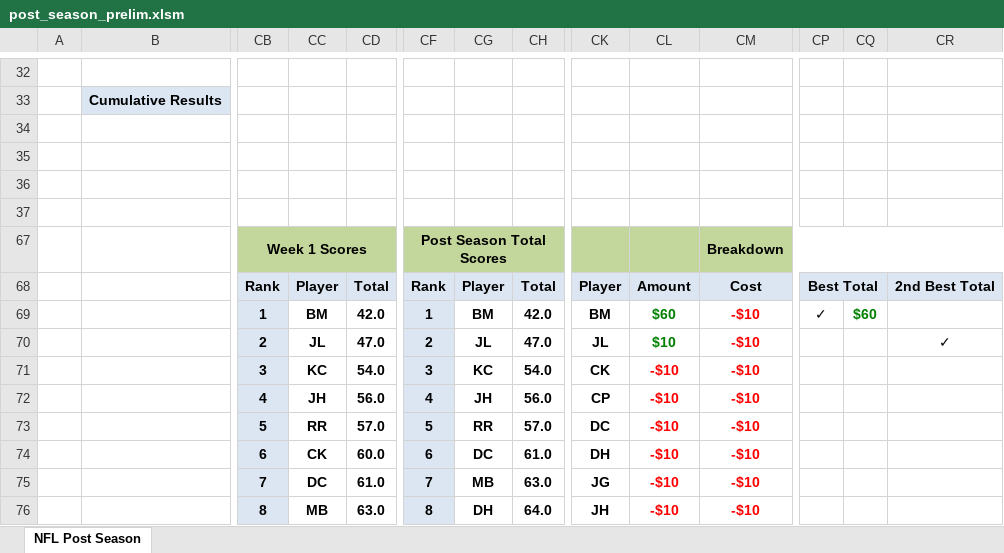
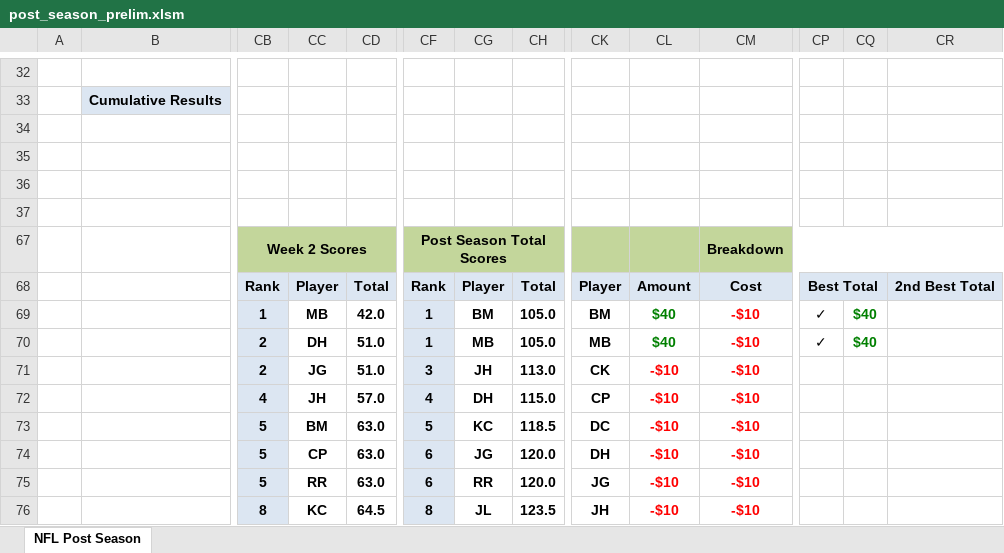
Before and after one commit to jlwebpages/fp, an Excel workbook: post_season_prelim.xlsm, sheet NFL Post Season, drawn as a sheet; only a part is shown, gaps mark what is left out; values as stored, in another font and other column widths than the file's, no borders; conditional formats not drawn; removed rows and columns are numbered as before the commit, all else as after; rows hold the shown columns only; the diff covers the shown part only; the diff names each change by its address in the sheet, - before the commit and + after, or states it on an @@ line.

Commit message:
2020 Post Season Week 3 Preliminary update.

```diff
--- a/post_season_prelim.xlsm (sheet NFL Post Season)
+++ b/post_season_prelim.xlsm (sheet NFL Post Season)
-row 34: (empty)
-row 35: (empty)
+row 34: (empty)
+row 35: (empty)
-CB67: Week 1 Scores
+CB67: Week 2 Scores
-CC69: BM
+CC69: MB
-CH69: 42.0
+CH69: 105.0
-CL69: $60
+CL69: $40
-CQ69: $60
+CQ69: $40
-row 70:  |  | 2 | JL | 47.0 | 2 | JL | 47.0 | JL | $10 | -$10 |  |  | ✓
-row 71:  |  | 3 | KC | 54.0 | 3 | KC | 54.0 | CK | -$10 | -$10
+row 70:  |  | 2 | DH | 51.0 | 1 | MB | 105.0 | MB | $40 | -$10 | ✓ | $40
+row 71:  |  | 2 | JG | 51.0 | 3 | JH | 113.0 | CK | -$10 | -$10
-CD72: 56.0
+CD72: 57.0
-CG72: JH
+CG72: DH
-CH72: 56.0
+CH72: 115.0
-CC73: RR
+CC73: BM
-CD73: 57.0
+CD73: 63.0
-CG73: RR
+CG73: KC
-CH73: 57.0
+CH73: 118.5
-CB74: 6
+CB74: 5
-CC74: CK
+CC74: CP
-CD74: 60.0
+CD74: 63.0
-CG74: DC
+CG74: JG
-CH74: 61.0
+CH74: 120.0
-row 75:  |  | 7 | DC | 61.0 | 7 | MB | 63.0 | JG | -$10 | -$10
+row 75:  |  | 5 | RR | 63.0 | 6 | RR | 120.0 | JG | -$10 | -$10
-CC76: MB
+CC76: KC
-CD76: 63.0
+CD76: 64.5
-CG76: DH
+CG76: JL
-CH76: 64.0
+CH76: 123.5
```
Also changed, not shown: 6 added rows, 6 removed rows, 103 edited cells and cell formats elsewhere in this sheet, formulas that keep their value, hidden cells, 3 other files.
